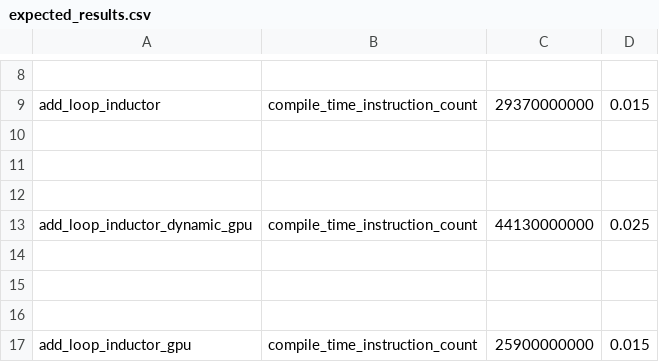
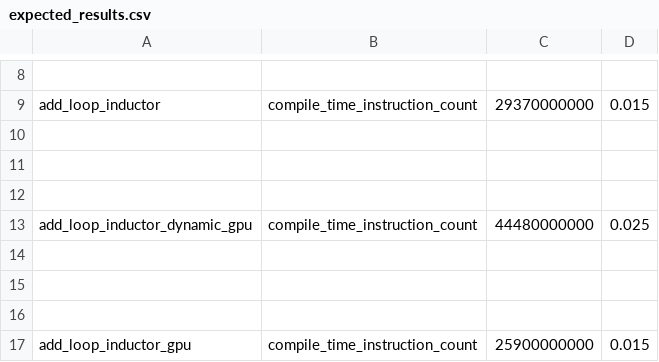
Before and after one commit to axanitzozra/pytorch, a CSV file: benchmarks/dynamo/pr_time_benchmarks/expected_results.csv, drawn as a sheet; only a part is shown, gaps mark what is left out.

Commit message:
Revert "[inductor][dynamo] Include operator name in size/stride/alignment assertion (#152353)"
This reverts commit 725bbb6b5fffa2f2d219a0692ed27e376c9dd48a.

Reverted https://github.com/pytorch/pytorch/pull/152353 on behalf of https://github.com/jeanschmidt due to seems to have broken a few internal tests, @jansel may you help the author get his PR merged? ([comment](https://github.com/pytorch/pytorch/pull/152353#issuecomment-2885997862))

```diff
--- a/benchmarks/dynamo/pr_time_benchmarks/expected_results.csv
+++ b/benchmarks/dynamo/pr_time_benchmarks/expected_results.csv
@@ -12,3 +12,3 @@ add_loop_inductor,compile_time_instruction_count,29370000000,0.015
 
-add_loop_inductor_dynamic_gpu,compile_time_instruction_count,44130000000,0.025
+add_loop_inductor_dynamic_gpu,compile_time_instruction_count,44480000000,0.025
 
```
Also changed, not shown: 6 other files.
